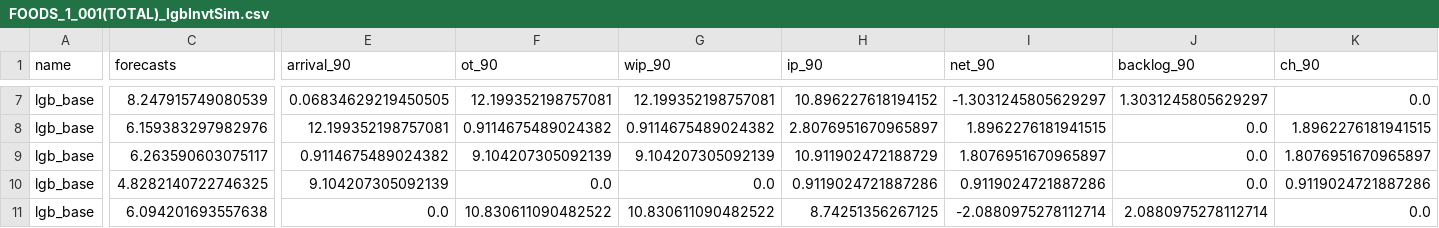
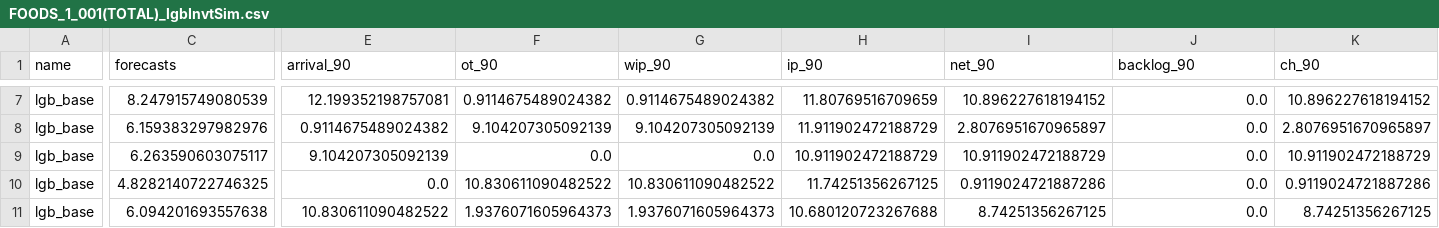
Before and after one commit to y1ngjiezhao/Forecast-Reconciliation-versus-Decision-Reconciliation, a CSV file: InvtSimModified/FOODS_1_001(TOTAL)_lgbInvtSim.csv, drawn as a sheet; only a part is shown, gaps mark what is left out; the diff covers the shown part only; the diff names each change by its address in the sheet, - before the commit and + after, or states it on an @@ line.

```diff
--- a/InvtSimModified/FOODS_1_001(TOTAL)_lgbInvtSim.csv
+++ b/InvtSimModified/FOODS_1_001(TOTAL)_lgbInvtSim.csv
-E7 (arrival_90): 0.06834629219450505
+E7 (arrival_90): 12.199352198757081
-F7 (ot_90): 12.199352198757081
+F7 (ot_90): 0.9114675489024382
-G7 (wip_90): 12.199352198757081
+G7 (wip_90): 0.9114675489024382
-H7 (ip_90): 10.896227618194152
+H7 (ip_90): 11.80769516709659
-I7 (net_90): -1.3031245805629297
+I7 (net_90): 10.896227618194152
-J7 (backlog_90): 1.3031245805629297
+J7 (backlog_90): 0.0
-K7 (ch_90): 0.0
+K7 (ch_90): 10.896227618194152
-E8 (arrival_90): 12.199352198757081
+E8 (arrival_90): 0.9114675489024382
-F8 (ot_90): 0.9114675489024382
+F8 (ot_90): 9.104207305092139
-G8 (wip_90): 0.9114675489024382
+G8 (wip_90): 9.104207305092139
-H8 (ip_90): 2.8076951670965897
+H8 (ip_90): 11.911902472188729
-I8 (net_90): 1.8962276181941515
+I8 (net_90): 2.8076951670965897
-K8 (ch_90): 1.8962276181941515
+K8 (ch_90): 2.8076951670965897
-E9 (arrival_90): 0.9114675489024382
+E9 (arrival_90): 9.104207305092139
-F9 (ot_90): 9.104207305092139
+F9 (ot_90): 0.0
-G9 (wip_90): 9.104207305092139
+G9 (wip_90): 0.0
-I9 (net_90): 1.8076951670965897
+I9 (net_90): 10.911902472188729
-K9 (ch_90): 1.8076951670965897
+K9 (ch_90): 10.911902472188729
-E10 (arrival_90): 9.104207305092139
+E10 (arrival_90): 0.0
-F10 (ot_90): 0.0
+F10 (ot_90): 10.830611090482522
-G10 (wip_90): 0.0
+G10 (wip_90): 10.830611090482522
-H10 (ip_90): 0.9119024721887286
+H10 (ip_90): 11.74251356267125
-E11 (arrival_90): 0.0
+E11 (arrival_90): 10.830611090482522
-F11 (ot_90): 10.830611090482522
+F11 (ot_90): 1.9376071605964373
-G11 (wip_90): 10.830611090482522
+G11 (wip_90): 1.9376071605964373
-H11 (ip_90): 8.74251356267125
+H11 (ip_90): 10.680120723267688
-I11 (net_90): -2.0880975278112714
+I11 (net_90): 8.74251356267125
-J11 (backlog_90): 2.0880975278112714
+J11 (backlog_90): 0.0
-K11 (ch_90): 0.0
+K11 (ch_90): 8.74251356267125
```
Also changed, not shown: 159 edited cells elsewhere in this file, InvtSimModified/FOODS_1_001(TOTAL)_etsInvtSim.csv, 1 other file.
